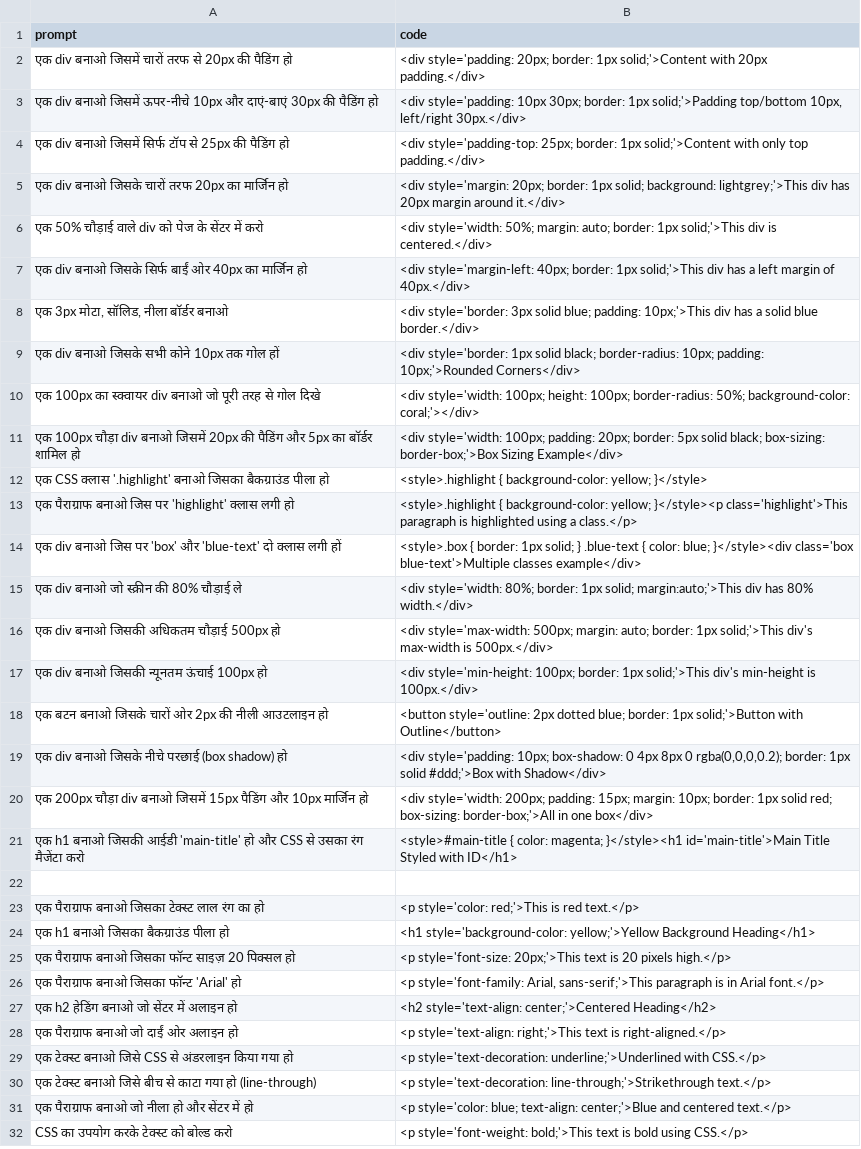
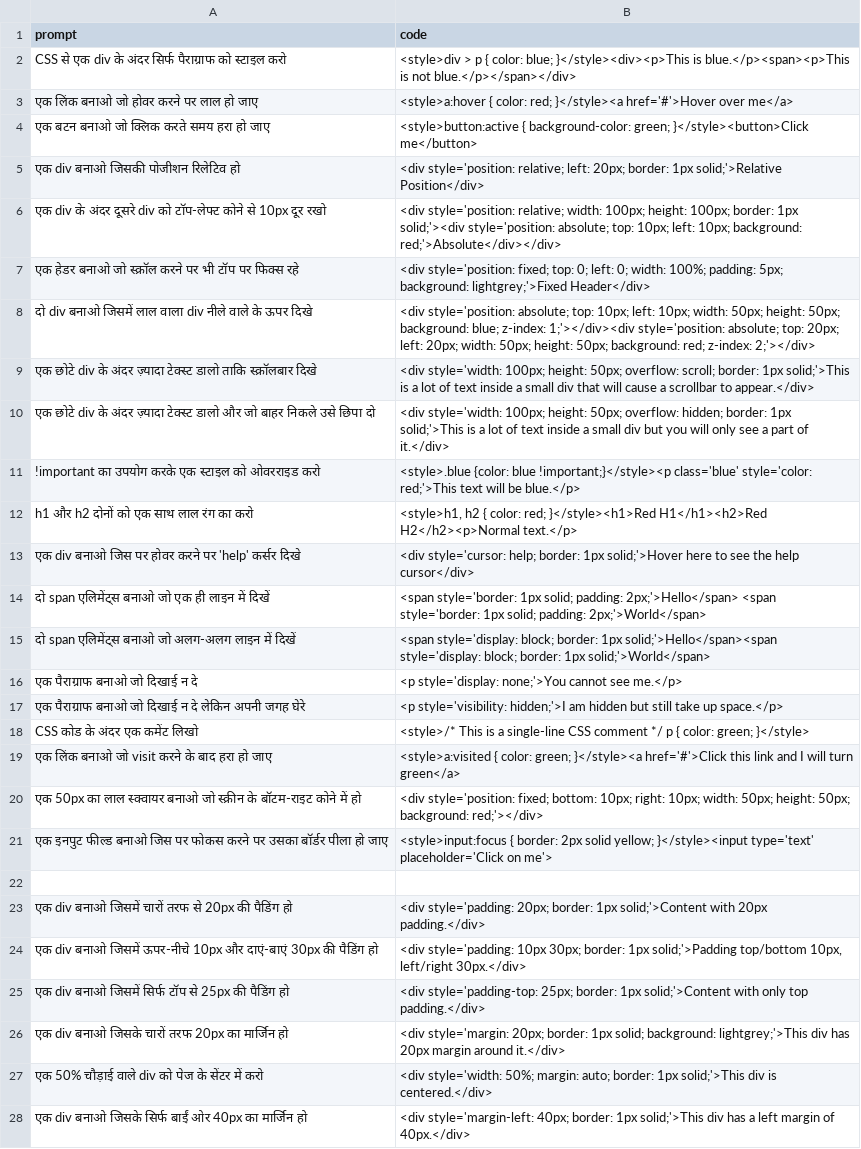
Before and after one commit to Amitsaka1/AS-AI, a CSV file: dataset.csv, drawn as a sheet; only a part is shown; the shorter side is filled out with more unchanged rows.

Commit message:
Update dataset.csv

```diff
--- a/dataset.csv
+++ b/dataset.csv
@@ -1,2 +1,23 @@
 prompt,code
+"CSS से एक div के अंदर सिर्फ पैराग्राफ को स्टाइल करो","<style>div > p { color: blue; }</style><div><p>This is blue.</p><span><p>This is not blue.</p></span></div>"
+"एक लिंक बनाओ जो होवर करने पर लाल हो जाए","<style>a:hover { color: red; }</style><a href='#'>Hover over me</a>"
+"एक बटन बनाओ जो क्लिक करते समय हरा हो जाए","<style>button:active { background-color: green; }</style><button>Click me</button>"
+"एक div बनाओ जिसकी पोजीशन रिलेटिव हो","<div style='position: relative; left: 20px; border: 1px solid;'>Relative Position</div>"
+"एक div के अंदर दूसरे div को टॉप-लेफ्ट कोने से 10px दूर रखो","<div style='position: relative; width: 100px; height: 100px; border: 1px solid;'><div style='position: absolute; top: 10px; left: 10px; background: red;'>Absolute</div></div>"
+"एक हेडर बनाओ जो स्क्रॉल करने पर भी टॉप पर फिक्स रहे","<div style='position: fixed; top: 0; left: 0; width: 100%; padding: 5px; background: lightgrey;'>Fixed Header</div>"
+"दो div बनाओ जिसमें लाल वाला div नीले वाले के ऊपर दिखे","<div style='position: absolute; top: 10px; left: 10px; width: 50px; height: 50px; background: blue; z-index: 1;'></div><div style='position: absolute; top: 20px; left: 20px; width: 50px; height: 50px; background: red; z-index: 2;'></div>"
+"एक छोटे div के अंदर ज़्यादा टेक्स्ट डालो ताकि स्क्रॉलबार दिखे","<div style='width: 100px; height: 50px; overflow: scroll; border: 1px solid;'>This is a lot of text inside a small div that will cause a scrollbar to appear.</div>"
+"एक छोटे div के अंदर ज़्यादा टेक्स्ट डालो और जो बाहर निकले उसे छिपा दो","<div style='width: 100px; height: 50px; overflow: hidden; border: 1px solid;'>This is a lot of text inside a small div but you will only see a part of it.</div>"
+"!important का उपयोग करके एक स्टाइल को ओवरराइड करो","<style>.blue {color: blue !important;}</style><p class='blue' style='color: red;'>This text will be blue.</p>"
+"h1 और h2 दोनों को एक साथ लाल रंग का करो","<style>h1, h2 { color: red; }</style><h1>Red H1</h1><h2>Red H2</h2><p>Normal text.</p>"
+"एक div बनाओ जिस पर होवर करने पर 'help' कर्सर दिखे","<div style='cursor: help; border: 1px solid;'>Hover here to see the help cursor</div>"
+"दो span एलिमेंट्स बनाओ जो एक ही लाइन में दिखें","<span style='border: 1px solid; padding: 2px;'>Hello</span> <span style='border: 1px solid; padding: 2px;'>World</span>"
+"दो span एलिमेंट्स बनाओ जो अलग-अलग लाइन में दिखें","<span style='display: block; border: 1px solid;'>Hello</span><span style='display: block; border: 1px solid;'>World</span>"
+"एक पैराग्राफ बनाओ जो दिखाई न दे","<p style='display: none;'>You cannot see me.</p>"
+"एक पैराग्राफ बनाओ जो दिखाई न दे लेकिन अपनी जगह घेरे","<p style='visibility: hidden;'>I am hidden but still take up space.</p>"
+"CSS कोड के अंदर एक कमेंट लिखो","<style>/* This is a single-line CSS comment */ p { color: green; }</style>"
+"एक लिंक बनाओ जो visit करने के बाद हरा हो जाए","<style>a:visited { color: green; }</style><a href='#'>Click this link and I will turn green</a>"
+"एक 50px का लाल स्क्वायर बनाओ जो स्क्रीन के बॉटम-राइट कोने में हो","<div style='position: fixed; bottom: 10px; right: 10px; width: 50px; height: 50px; background: red;'></div>"
+"एक इनपुट फील्ड बनाओ जिस पर फोकस करने पर उसका बॉर्डर पीला हो जाए","<style>input:focus { border: 2px solid yellow; }</style><input type='text' placeholder='Click on me'>"
+
 "एक div बनाओ जिसमें चारों तरफ से 20px की पैडिंग हो","<div style='padding: 20px; border: 1px solid;'>Content with 20px padding.</div>"
```
